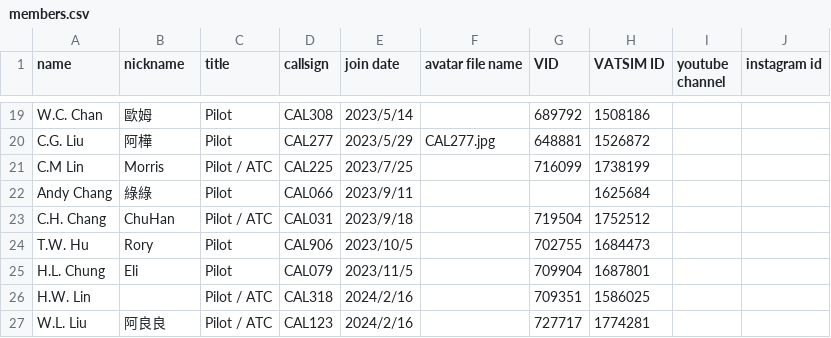
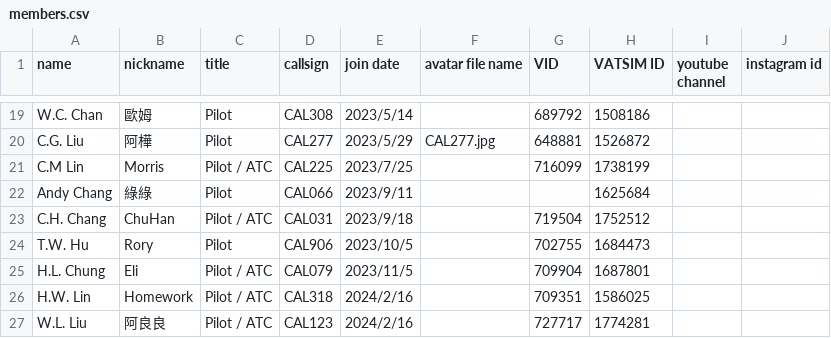
Before and after one commit to China-Airlines-Virtual/China-Airlines-Virtual.github.io, a CSV file: assets/members.csv, drawn as a sheet; only a part is shown, gaps mark what is left out.

Commit message:
chore: update members

```diff
--- a/assets/members.csv
+++ b/assets/members.csv
@@ -24,4 +24,4 @@ C.H. Chang,ChuHan,Pilot / ATC,CAL031,2023/9/18,,719504,1752512,,
 T.W. Hu,Rory,Pilot,CAL906,2023/10/5,,702755,1684473,,
-H.L. Chung,Eli,Pilot,CAL079,2023/11/5,,709904,1687801,,
-H.W. Lin,,Pilot / ATC,CAL318,2024/2/16,,709351,1586025,,
+H.L. Chung,Eli,Pilot / ATC,CAL079,2023/11/5,,709904,1687801,,
+H.W. Lin,Homework,Pilot / ATC,CAL318,2024/2/16,,709351,1586025,,
 W.L. Liu,阿良良,Pilot / ATC,CAL123,2024/2/16,,727717,1774281,,
```
